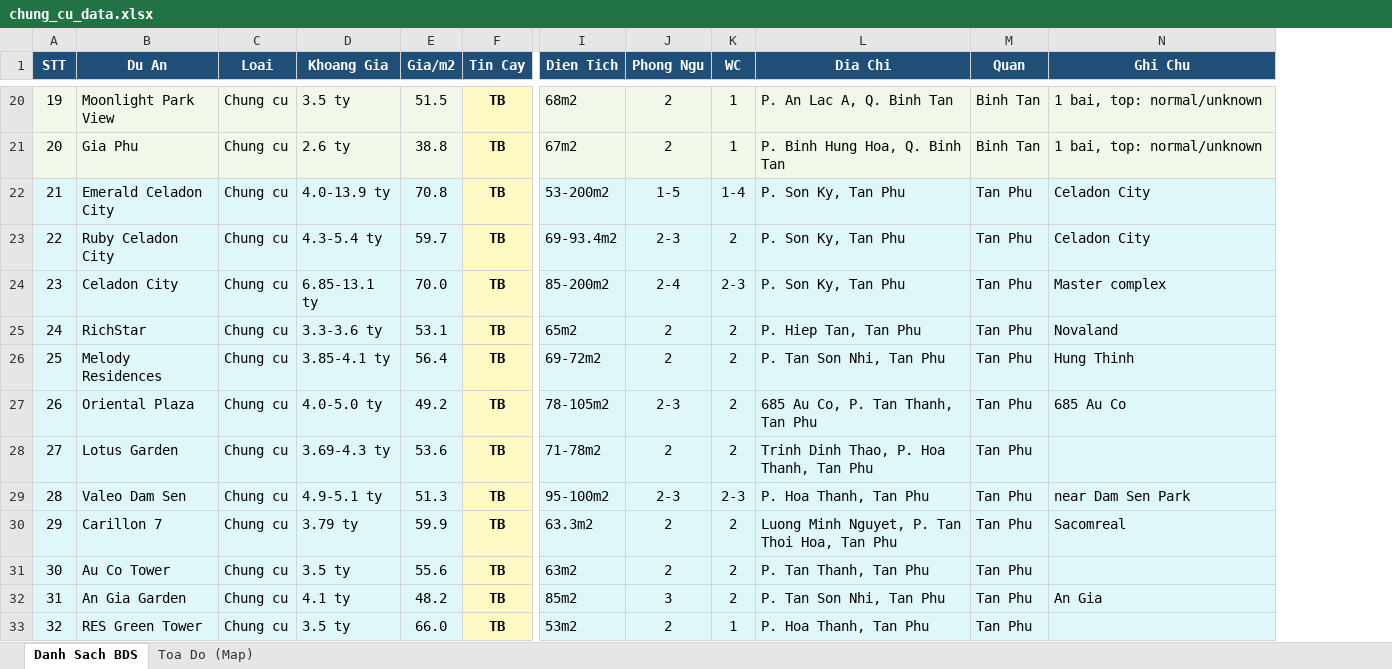
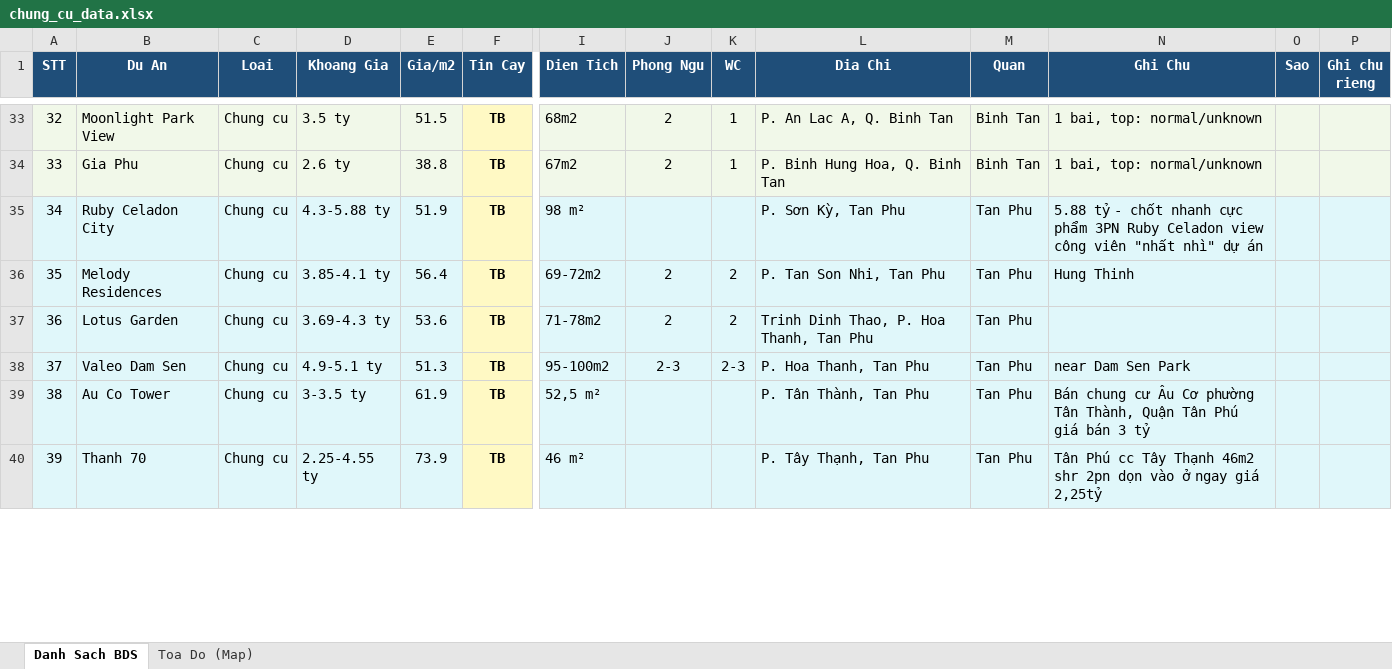
Before and after one commit to nguyenhuahoanglong/BDS, an Excel workbook: chung_cu_data.xlsx, sheet Danh Sach BDS, drawn as a sheet; only a part is shown, gaps mark what is left out; values as stored, in another font and other column widths than the file's, no borders; removed rows and columns are numbered as before the commit, all else as after; rows hold the shown columns only; the diff covers the shown part only; the diff names each change by its address in the sheet, - before the commit and + after, or states it on an @@ line.

Commit message:
data: add Tan Phu + Tan Binh chung cu (66 entries) + regenerate map/xlsx
- Scraped 41+41 listings from batdongsan.com.vn (Tan Phu, Tan Binh chung cu)
- Deduped to 35 unique projects, fuzzy-matched 13 against existing 44 entries
- Net add: 22 new projects, total 66 (44 -> 66, no entries lost)
- New projects use district centroid coords as fallback (user can drag-fix via Edit Mode)
- Regenerated index.html (with Edit Mode UI) and chung_cu_data.xlsx
- Fix: generate_excel.py opens JSON with explicit utf-8 encoding (was failing on Vietnamese diacritics in Windows cp1252 default)
- gitignore: logs/ and output/*.backup.json

```diff
--- a/chung_cu_data.xlsx (sheet Danh Sach BDS)
+++ b/chung_cu_data.xlsx (sheet Danh Sach BDS)
+column O (Sao), empty
+column P (Ghi chu rieng), empty
@@ column A (STT) renumbered between rows 4 and 62 @@
-row 22: 21 | Emerald Celadon City | Chung cu | 4.0-13.9 ty | 70.8 | TB | 53-200m2 | 1-5 | 1-4 | P. Son Ky, Tan Phu | Tan Phu | Celadon City
-D35 (Khoang Gia): 4.3-5.4 ty
+D35 (Khoang Gia): 4.3-5.88 ty
-E35 (Gia/m2): 59.7
+E35 (Gia/m2): 51.9
-I35 (Dien Tich): 69-93.4m2
+I35 (Dien Tich): 98 m²
-J35 (Phong Ngu): 2-3
+J35 (Phong Ngu): (empty)
-K35 (WC): 2
+K35 (WC): (empty)
-L35 (Dia Chi): P. Son Ky, Tan Phu
+L35 (Dia Chi): P. Sơn Kỳ, Tan Phu
-N35 (Ghi Chu): Celadon City
+N35 (Ghi Chu): 5.88 tỷ - chốt nhanh cực phẩm 3PN Ruby Celadon view công viên "nhất nhì" dự án
-row 24: 23 | Celadon City | Chung cu | 6.85-13.1 ty | 70.0 | TB | 85-200m2 | 2-4 | 2-3 | P. Son Ky, Tan Phu | Tan Phu | Master complex
-row 25: 24 | RichStar | Chung cu | 3.3-3.6 ty | 53.1 | TB | 65m2 | 2 | 2 | P. Hiep Tan, Tan Phu | Tan Phu | Novaland
-row 27: 26 | Oriental Plaza | Chung cu | 4.0-5.0 ty | 49.2 | TB | 78-105m2 | 2-3 | 2 | 685 Au Co, P. Tan Thanh, Tan Phu | Tan Phu | 685 Au Co
-row 30: 29 | Carillon 7 | Chung cu | 3.79 ty | 59.9 | TB | 63.3m2 | 2 | 2 | Luong Minh Nguyet, P. Tan Thoi Hoa, Tan Phu | Tan Phu | Sacomreal
-D39 (Khoang Gia): 3.5 ty
+D39 (Khoang Gia): 3-3.5 ty
-E39 (Gia/m2): 55.6
+E39 (Gia/m2): 61.9
-I39 (Dien Tich): 63m2
+I39 (Dien Tich): 52,5 m²
-J39 (Phong Ngu): 2
+J39 (Phong Ngu): (empty)
-K39 (WC): 2
+K39 (WC): (empty)
-L39 (Dia Chi): P. Tan Thanh, Tan Phu
+L39 (Dia Chi): P. Tân Thành, Tan Phu
-N39 (Ghi Chu): (empty)
+N39 (Ghi Chu): Bán chung cư Âu Cơ phường Tân Thành, Quận Tân Phú giá bán 3 tỷ
-row 32: 31 | An Gia Garden | Chung cu | 4.1 ty | 48.2 | TB | 85m2 | 3 | 2 | P. Tan Son Nhi, Tan Phu | Tan Phu | An Gia
-row 33: 32 | RES Green Tower | Chung cu | 3.5 ty | 66.0 | TB | 53m2 | 2 | 1 | P. Hoa Thanh, Tan Phu | Tan Phu
+row 40: 39 | Thanh 70 | Chung cu | 2.25-4.55 ty | 73.9 | TB | 46 m² |  |  | P. Tây Thạnh, Tan Phu | Tan Phu | Tân Phú cc Tây Thạnh 46m2 shr 2pn dọn vào ở ngay giá 2,25tỷ
```
Also changed, not shown: 30 added rows and 2 removed rows elsewhere in this sheet, sheet Toa Do (Map), 4 other files.
